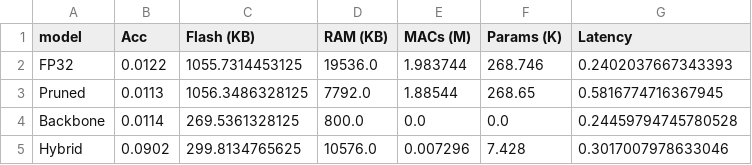
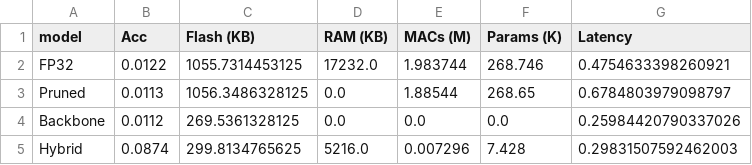
Before and after one commit to alisonlupton/tinyML_thesis, a CSV file: baseline_5/metrics/tinyml_metrics_summary.csv, drawn as a sheet.

```diff
--- a/baseline_5/metrics/tinyml_metrics_summary.csv
+++ b/baseline_5/metrics/tinyml_metrics_summary.csv
@@ -1,5 +1,5 @@
 model,Acc,Flash (KB),RAM (KB),MACs (M),Params (K),Latency
-FP32,0.0122,1055.7314453125,19536.0,1.983744,268.746,0.2402037667343393
-Pruned,0.0113,1056.3486328125,7792.0,1.88544,268.65,0.5816774716367945
-Backbone,0.0114,269.5361328125,800.0,0.0,0.0,0.24459794745780528
-Hybrid,0.0902,299.8134765625,10576.0,0.007296,7.428,0.3017007978633046
+FP32,0.0122,1055.7314453125,17232.0,1.983744,268.746,0.4754633398260921
+Pruned,0.0113,1056.3486328125,0.0,1.88544,268.65,0.6784803979098797
+Backbone,0.0112,269.5361328125,0.0,0.0,0.0,0.25984420790337026
+Hybrid,0.0874,299.8134765625,5216.0,0.007296,7.428,0.29831507592462003
```
Also changed, not shown: baseline_5/metrics/cl_results.csv, 13 other files.
